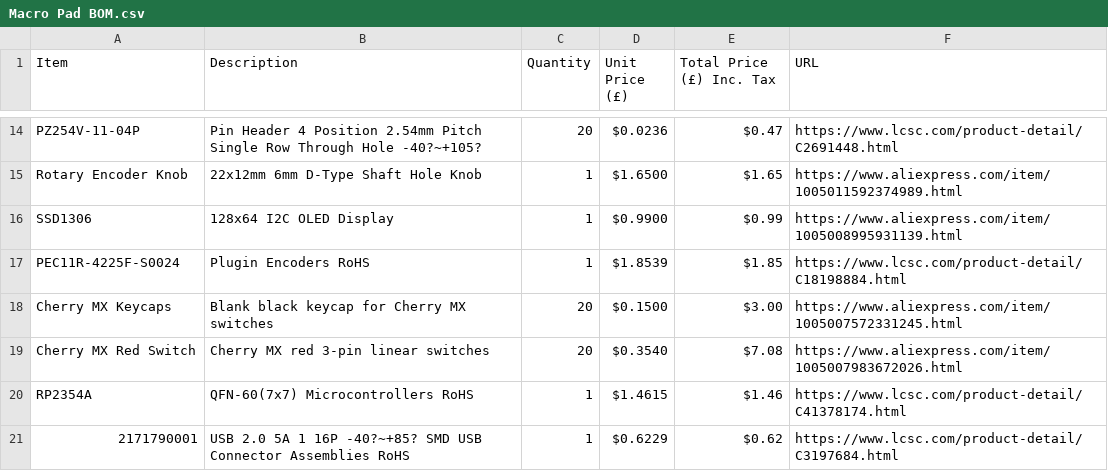
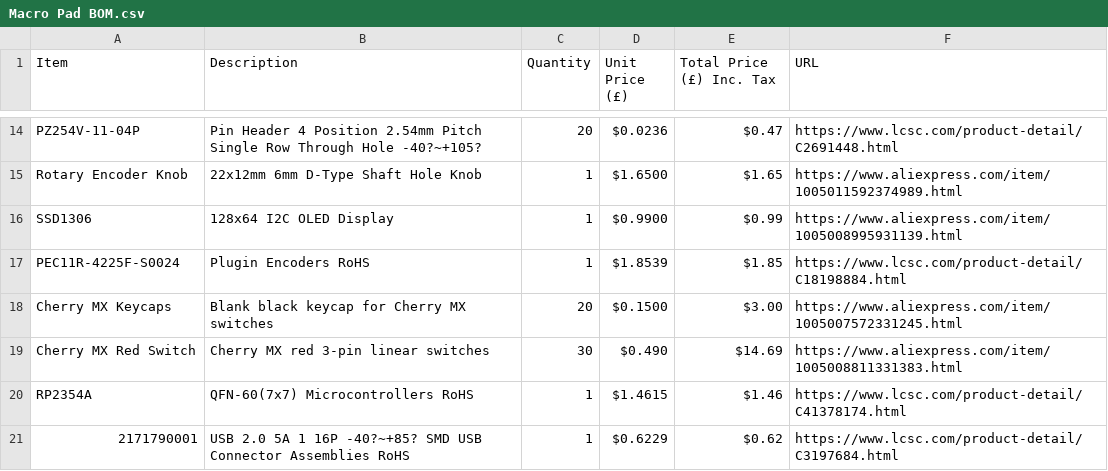
Before and after one commit to Jpwaters09/Macro-Pad, a CSV file: Macro Pad BOM.csv, drawn as a sheet; only a part is shown, gaps mark what is left out; the diff names each change by its address in the sheet, - before the commit and + after, or states it on an @@ line.

Commit message:
Update Macro Pad BOM.csv

```diff
--- a/Macro Pad BOM.csv
+++ b/Macro Pad BOM.csv
-C19 (Quantity): 20
+C19 (Quantity): 30
-D19 (Unit Price (£)): $0.3540
+D19 (Unit Price (£)): $0.490
-E19 (Total Price (£) Inc. Tax): $7.08
+E19 (Total Price (£) Inc. Tax): $14.69
-F19 (URL): https://www.aliexpress.com/item/1005007983672026.html
+F19 (URL): https://www.aliexpress.com/item/1005008811331383.html
```
